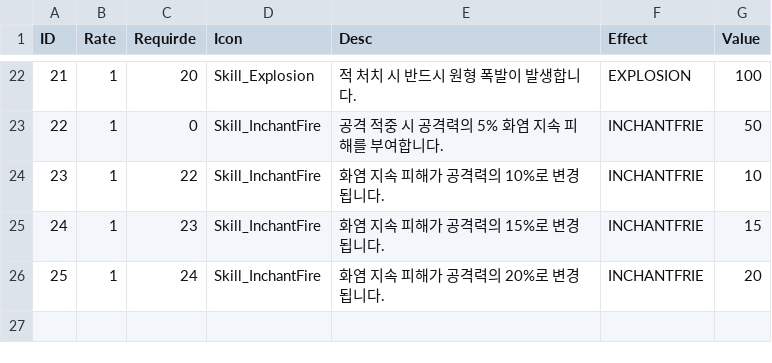
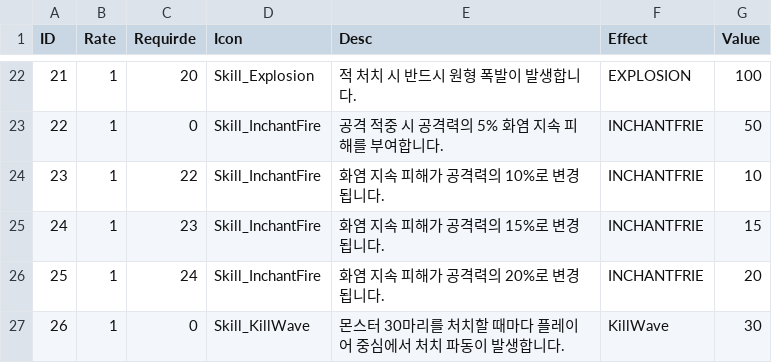
Before and after one commit to chjoon0415/HyunJoon29, a CSV file: Assets/Resources/LevelUpCard.csv, drawn as a sheet; only a part is shown, gaps mark what is left out; the diff names each change by its address in the sheet, - before the commit and + after, or states it on an @@ line.

Commit message:
KillWave 스킬 작업

```diff
--- a/Assets/Resources/LevelUpCard.csv
+++ b/Assets/Resources/LevelUpCard.csv
+row 27: 26 | 1 | 0 | Skill_KillWave | 몬스터 30마리를 처치할 때마다 플레이어 중심에서 처치 파동이 발생합니다. | KillWave | 30
```
Also changed, not shown: 17 other files.
